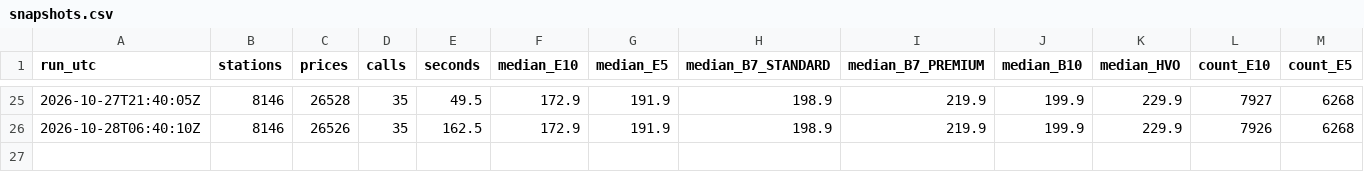
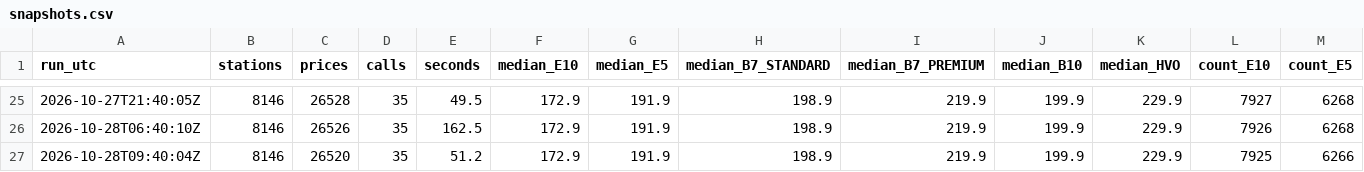
Before and after one commit to hutchybakes-glitch/uk-fuel-data, a CSV file: data/snapshots.csv, drawn as a sheet; only a part is shown, gaps mark what is left out; rows hold the shown columns only; the diff names each change by its address in the sheet, - before the commit and + after, or states it on an @@ line.

Commit message:
Snapshot 2026-10-28T09:40Z

```diff
--- a/data/snapshots.csv
+++ b/data/snapshots.csv
+row 27: 2026-10-28T09:40:04Z | 8146 | 26520 | 35 | 51.2 | 172.9 | 191.9 | 198.9 | 219.9 | 199.9 | 229.9 | 7925 | 6266
```
Also changed, not shown: data/daily_region.csv, 3 other files.
